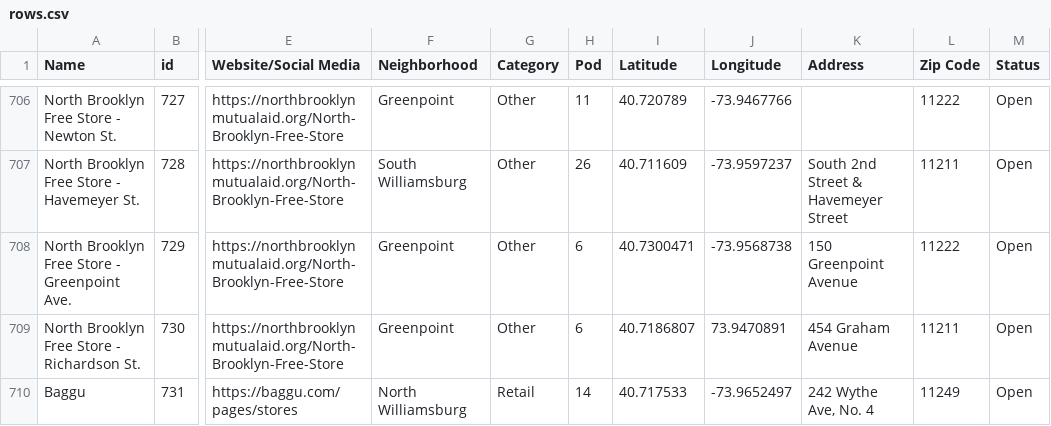
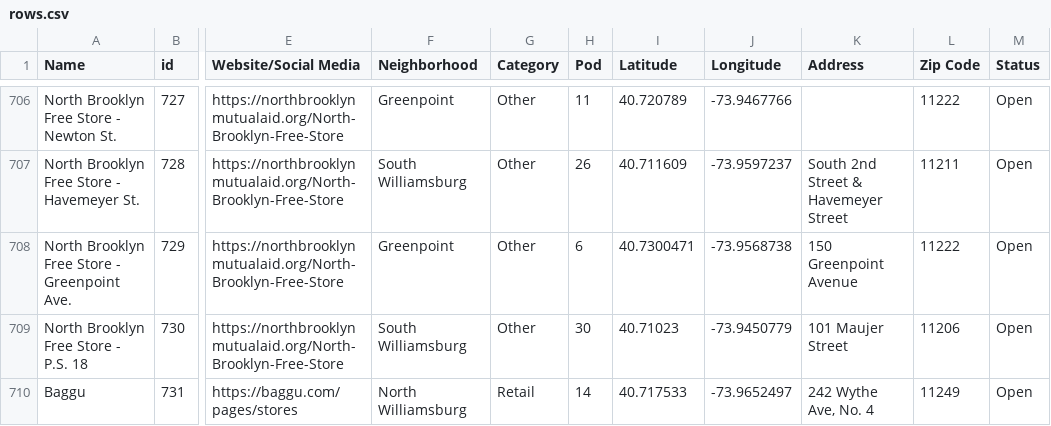
Before and after one commit to BetaNYC/open-business-directory, a CSV file: data/rows.csv, drawn as a sheet; only a part is shown, gaps mark what is left out; the diff names each change by its address in the sheet, - before the commit and + after, or states it on an @@ line.

Commit message:
Update rows.csv

```diff
--- a/data/rows.csv
+++ b/data/rows.csv
-A709 (Name): North Brooklyn Free Store - Richardson St.
+A709 (Name): North Brooklyn Free Store - P.S. 18
-F709 (Neighborhood): Greenpoint
+F709 (Neighborhood): South Williamsburg
-H709 (Pod): 6
+H709 (Pod): 30
-I709 (Latitude): 40.7186807
+I709 (Latitude): 40.71023
-J709 (Longitude): 73.9470891
+J709 (Longitude): -73.9450779
-K709 (Address): 454 Graham Avenue
+K709 (Address): 101 Maujer Street
-L709 (Zip Code): 11211
+L709 (Zip Code): 11206
```
